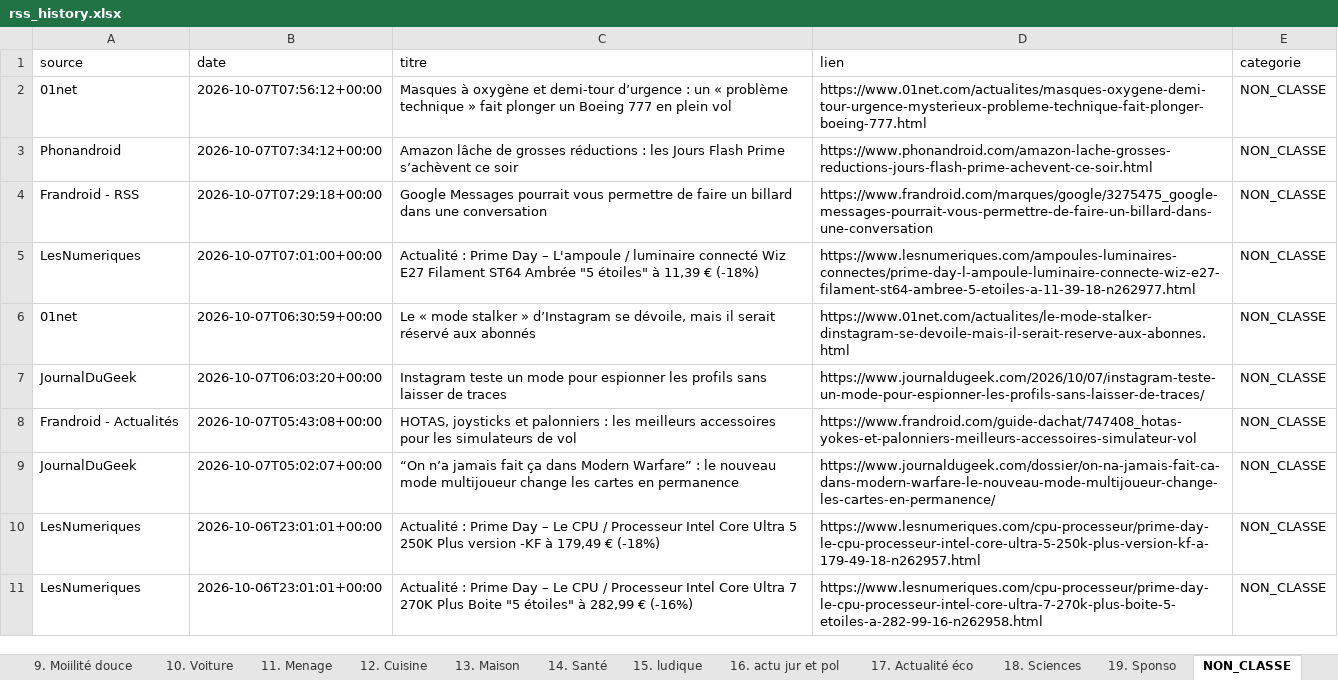
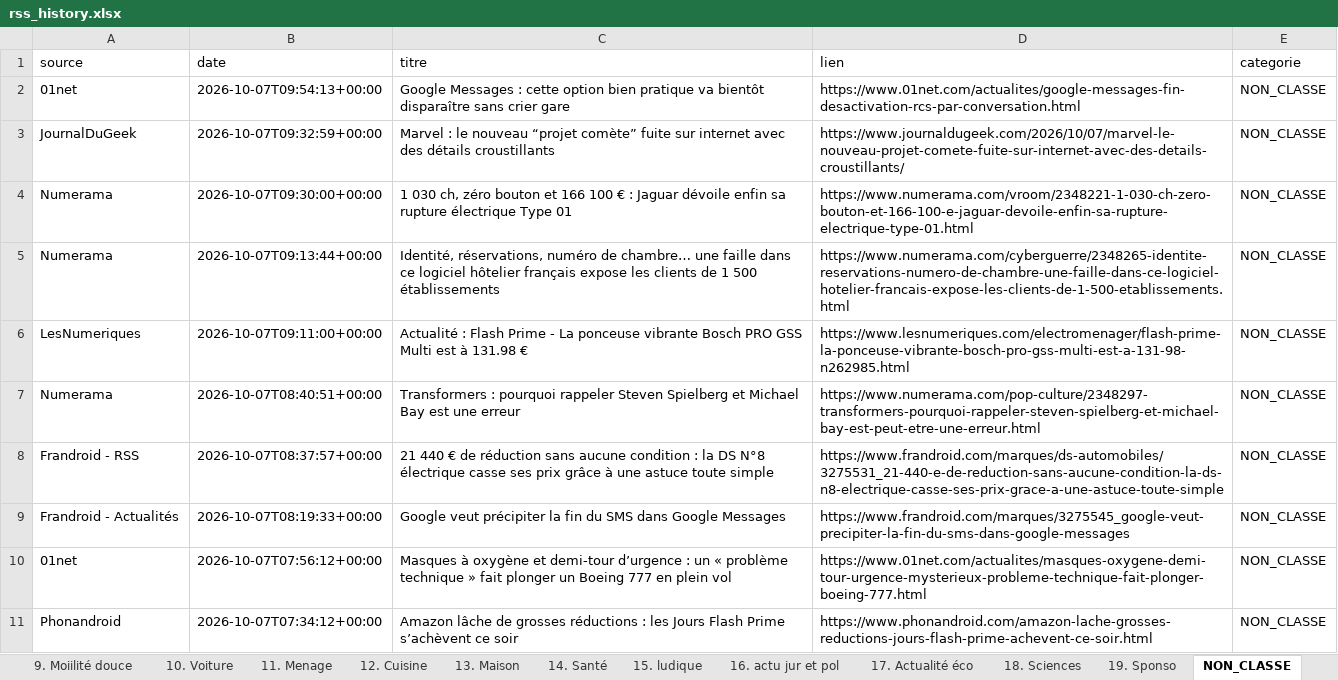
Before and after one commit to djhadef-star/rss-categories, an Excel workbook: output/rss_history.xlsx, sheet NON_CLASSE, drawn as a sheet; only a part is shown; the shorter side is filled out with more unchanged rows; values as stored, in another font and other column widths than the file's, no borders; the diff names each change by its address in the sheet, - before the commit and + after, or states it on an @@ line.

```diff
--- a/output/rss_history.xlsx (sheet NON_CLASSE)
+++ b/output/rss_history.xlsx (sheet NON_CLASSE)
+row 2: 01net | 2026-10-07T09:54:13+00:00 | Google Messages : cette option bien pratique va bientôt disparaître sans crier gare | https://www.01net.com/actualites/google-messages-fin-desactivation-rcs-par-conversation.html | NON_CLASSE
+row 3: JournalDuGeek | 2026-10-07T09:32:59+00:00 | Marvel : le nouveau “projet comète” fuite sur internet avec des détails croustillants | https://www.journaldugeek.com/2026/10/07/marvel-le-nouveau-projet-comete-fuite-sur-internet-avec-des-details-croustillants/ | NON_CLASSE
+row 4: Numerama | 2026-10-07T09:30:00+00:00 | 1 030 ch, zéro bouton et 166 100 € : Jaguar dévoile enfin sa rupture électrique Type 01 | https://www.numerama.com/vroom/2348221-1-030-ch-zero-bouton-et-166-100-e-jaguar-devoile-enfin-sa-rupture-electrique-type-01.html | NON_CLASSE
+row 5: Numerama | 2026-10-07T09:13:44+00:00 | Identité, réservations, numéro de chambre… une faille dans ce logiciel hôtelier français expose les clients de 1 500 établissements | https://www.numerama.com/cyberguerre/2348265-identite-reservations-numero-de-chambre-une-faille-dans-ce-logiciel-hotelier-francais-expose-les-clients-de-1-500-etablissements.html | NON_CLASSE
+row 6: LesNumeriques | 2026-10-07T09:11:00+00:00 | Actualité : Flash Prime - La ponceuse vibrante Bosch PRO GSS Multi est à 131.98 € | https://www.lesnumeriques.com/electromenager/flash-prime-la-ponceuse-vibrante-bosch-pro-gss-multi-est-a-131-98-n262985.html | NON_CLASSE
+row 7: Numerama | 2026-10-07T08:40:51+00:00 | Transformers : pourquoi rappeler Steven Spielberg et Michael Bay est une erreur | https://www.numerama.com/pop-culture/2348297-transformers-pourquoi-rappeler-steven-spielberg-et-michael-bay-est-peut-etre-une-erreur.html | NON_CLASSE
+row 8: Frandroid - RSS | 2026-10-07T08:37:57+00:00 | 21 440 € de réduction sans aucune condition : la DS N°8 électrique casse ses prix grâce à une astuce toute simple | https://www.frandroid.com/marques/ds-automobiles/3275531_21-440-e-de-reduction-sans-aucune-condition-la-ds-n8-electrique-casse-ses-prix-grace-a-une-astuce-toute-simple | NON_CLASSE
+row 9: Frandroid - Actualités | 2026-10-07T08:19:33+00:00 | Google veut précipiter la fin du SMS dans Google Messages | https://www.frandroid.com/marques/3275545_google-veut-precipiter-la-fin-du-sms-dans-google-messages | NON_CLASSE
```
Also changed, not shown: sheet Tous_les_articles, sheet 15. ludique, sheet 7. Video, sheet 6. IA, sheet 10. Voiture, sheet 1. SMARTPHONE, 9 more sheets, output/rss_history_2.xlsx, 2 other files.
